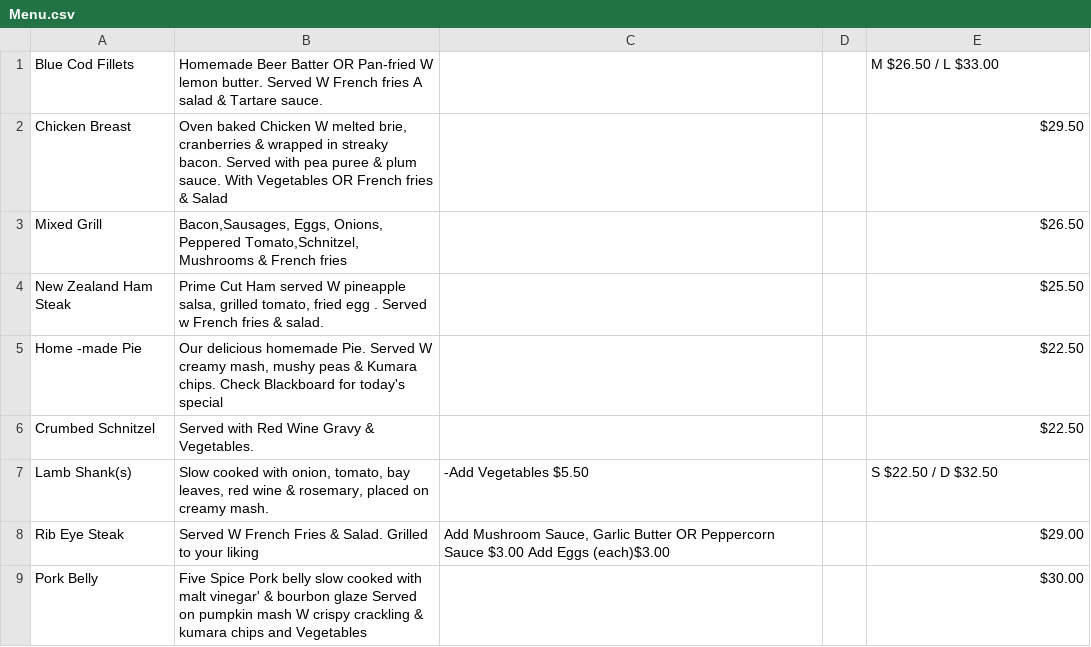
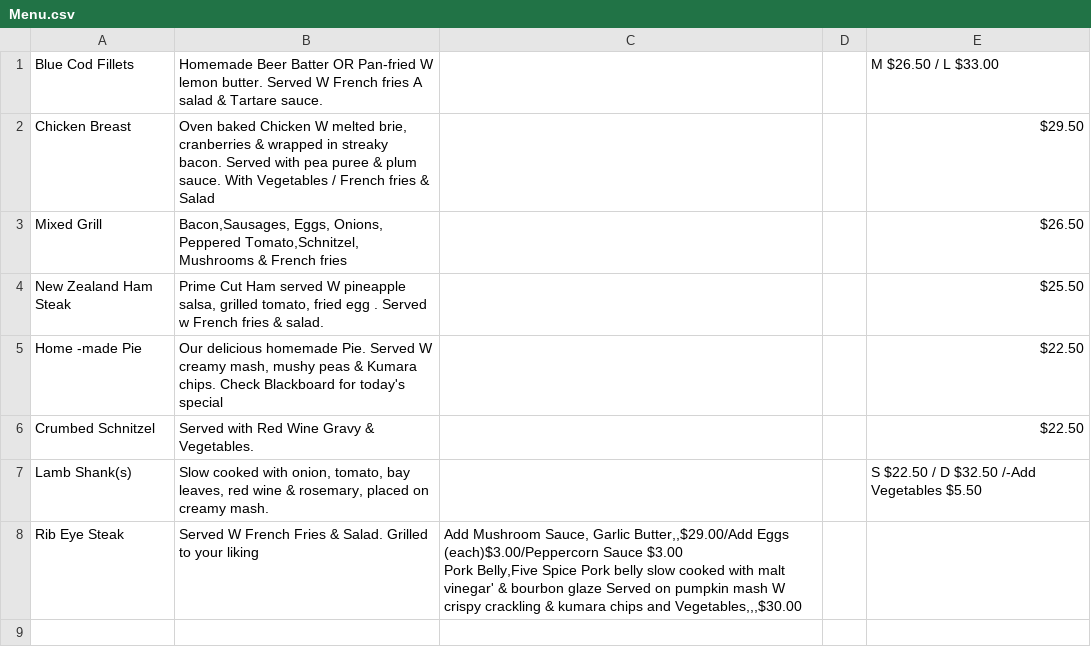
Before and after one commit to mduckles/csc-pointofsalsesystemsd, a CSV file: Menu.csv, drawn as a sheet.

Commit message:
made all standerd

```diff
--- a/Menu.csv
+++ b/Menu.csv
@@ -1,3 +1,3 @@
 Blue Cod Fillets,Homemade Beer Batter OR Pan-fried W lemon butter. Served W French fries A salad & Tartare sauce.,,,M $26.50 / L $33.00
-Chicken Breast,"Oven baked Chicken W melted brie, cranberries & wrapped in streaky bacon. Served with pea puree & plum sauce. With Vegetables OR French fries & Salad",,,$29.50
+Chicken Breast,"Oven baked Chicken W melted brie, cranberries & wrapped in streaky bacon. Served with pea puree & plum sauce. With Vegetables / French fries & Salad",,,$29.50
 Mixed Grill,"Bacon,Sausages, Eggs, Onions, Peppered Tomato,Schnitzel, Mushrooms & French fries",,,$26.50
@@ -6,4 +6,4 @@ Home -made Pie,"Our delicious homemade Pie. Served W creamy mash, mushy peas & K
 Crumbed Schnitzel,Served with Red Wine Gravy & Vegetables.,,,$22.50
-Lamb Shank(s),"Slow cooked with onion, tomato, bay leaves, red wine & rosemary, placed on creamy mash.",-Add Vegetables $5.50,,S $22.50 / D $32.50
-Rib Eye Steak,Served W French Fries & Salad. Grilled to your liking,"Add Mushroom Sauce, Garlic Butter OR Peppercorn Sauce $3.00 Add Eggs (each)$3.00",,$29.00
-Pork Belly,Five Spice Pork belly slow cooked with malt vinegar' & bourbon glaze Served on pumpkin mash W crispy crackling & kumara chips and Vegetables,,,$30.00
+Lamb Shank(s),"Slow cooked with onion, tomato, bay leaves, red wine & rosemary, placed on creamy mash.",,,S $22.50 / D $32.50 /-Add Vegetables $5.50
+Rib Eye Steak,Served W French Fries & Salad. Grilled to your liking,"Add Mushroom Sauce, Garlic Butter,,$29.00/Add Eggs (each)$3.00/Peppercorn Sauce $3.00
+Pork Belly,Five Spice Pork belly slow cooked with malt vinegar' & bourbon glaze Served on pumpkin mash W crispy crackling & kumara chips and Vegetables,,,$30.00
```
